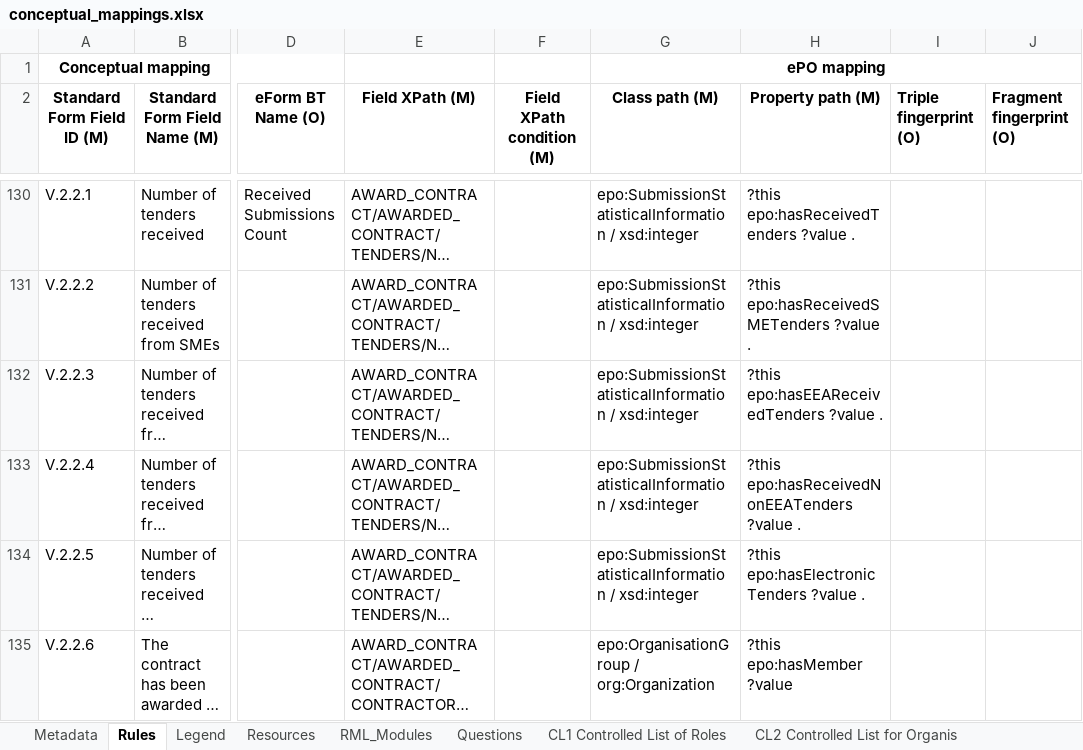
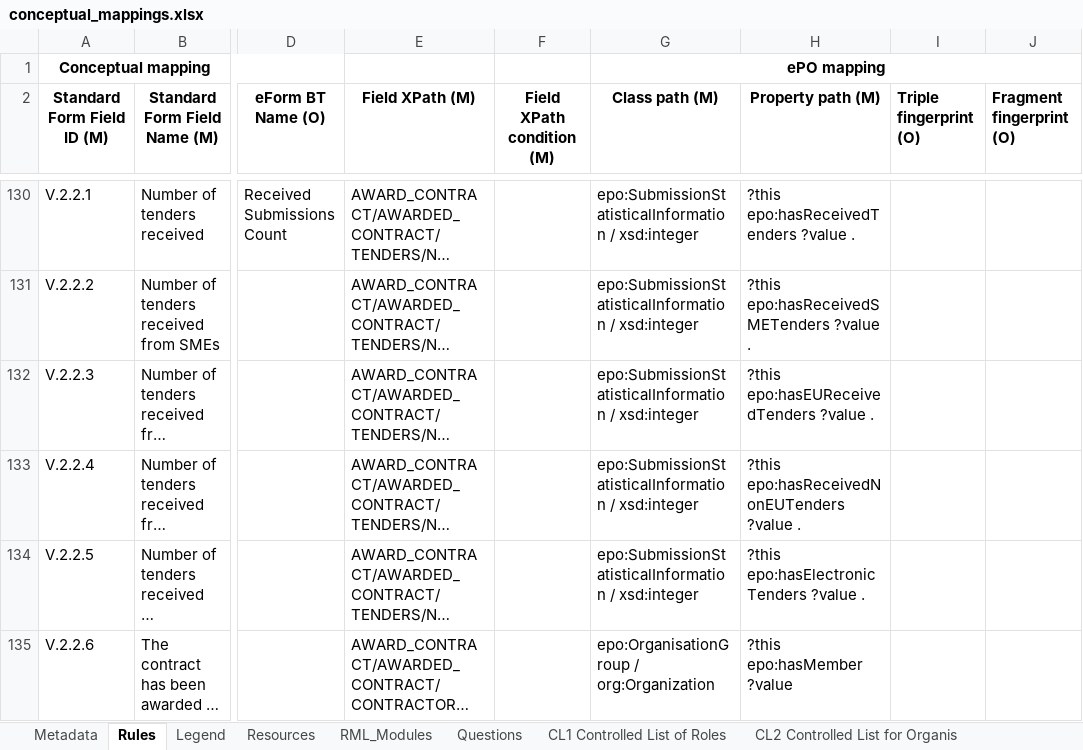
Before and after one commit to OP-TED/ted-rdf-mapping, an Excel workbook: mappings/package_F03/transformation/conceptual_mappings.xlsx, sheet Rules, drawn as a sheet; only a part is shown, gaps mark what is left out; long unchanged cells end in …; values as stored, in another font and other column widths than the file's, no borders; charts and pictures and conditional formats not drawn; the diff names each change by its address in the sheet, - before the commit and + after, or states it on an @@ line.

Commit message:
F03: adding epo:hasEUReceivedTenders & epo:hasReceivedNonEUTenders predicates

```diff
--- a/mappings/package_F03/transformation/conceptual_mappings.xlsx (sheet Rules)
+++ b/mappings/package_F03/transformation/conceptual_mappings.xlsx (sheet Rules)
-H132 (Property path (M)): ?this epo:hasEEAReceivedTenders ?value .
+H132 (Property path (M)): ?this epo:hasEUReceivedTenders ?value .
-H133 (Property path (M)): ?this epo:hasReceivedNonEEATenders ?value .
+H133 (Property path (M)): ?this epo:hasReceivedNonEUTenders ?value .
```
Also changed, not shown: 2 other files.
